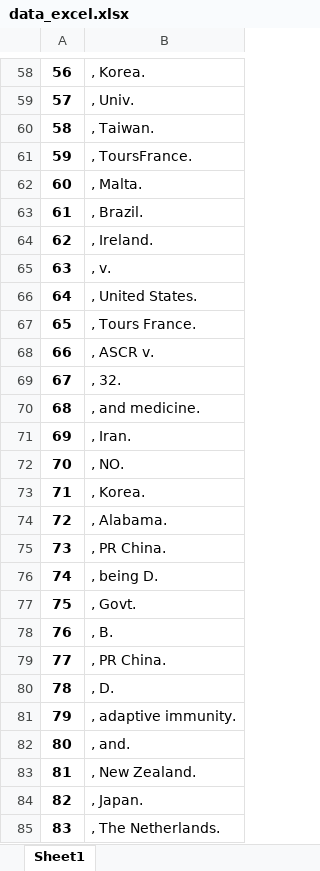
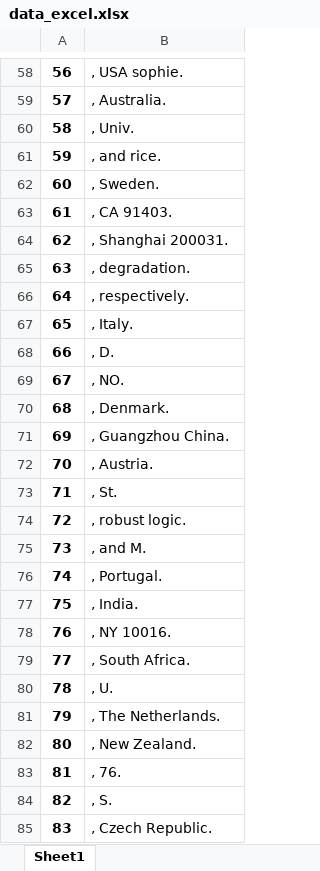
Before and after one commit to LeslieTaimal/Tarea-2, an Excel workbook: data_excel.xlsx, sheet Sheet1, drawn as a sheet; only a part is shown, gaps mark what is left out; values as stored, in another font and other column widths than the file's, no borders; the diff covers the shown part only; the diff names each change by its address in the sheet, - before the commit and + after, or states it on an @@ line.

```diff
--- a/data_excel.xlsx (sheet Sheet1)
+++ b/data_excel.xlsx (sheet Sheet1)
-B58: , Korea.
+B58: , USA sophie.
-B59: , Univ.
+B59: , Australia.
-B60: , Taiwan.
+B60: , Univ.
-B61: , ToursFrance.
+B61: , and rice.
-B62: , Malta.
+B62: , Sweden.
-B63: , Brazil.
+B63: , CA 91403.
-B64: , Ireland.
+B64: , Shanghai 200031.
-B65: , v.
+B65: , degradation.
-B66: , United States.
+B66: , respectively.
-B67: , Tours France.
+B67: , Italy.
-B68: , ASCR v.
+B68: , D.
-B69: , 32.
+B69: , NO.
-B70: , and medicine.
+B70: , Denmark.
-B71: , Iran.
+B71: , Guangzhou China.
-B72: , NO.
+B72: , Austria.
-B73: , Korea.
+B73: , St.
-B74: , Alabama.
+B74: , robust logic.
-B75: , PR China.
+B75: , and M.
-B76: , being D.
+B76: , Portugal.
-B77: , Govt.
+B77: , India.
-B78: , B.
+B78: , NY 10016.
-B79: , PR China.
+B79: , South Africa.
-B80: , D.
+B80: , U.
-B81: , adaptive immunity.
+B81: , The Netherlands.
-B82: , and.
+B82: , New Zealand.
-B83: , New Zealand.
+B83: , 76.
-B84: , Japan.
+B84: , S.
-B85: , The Netherlands.
+B85: , Czech Republic.
```
Also changed, not shown: 122 edited cells elsewhere in this sheet, 2 other files.
